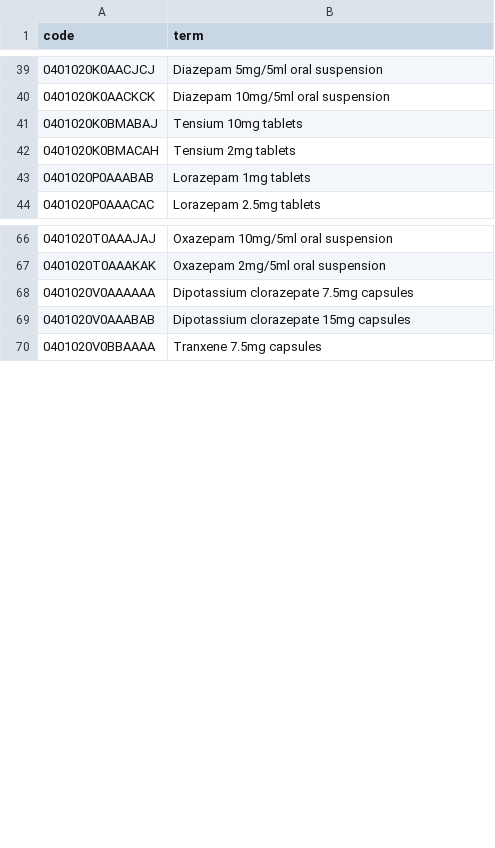
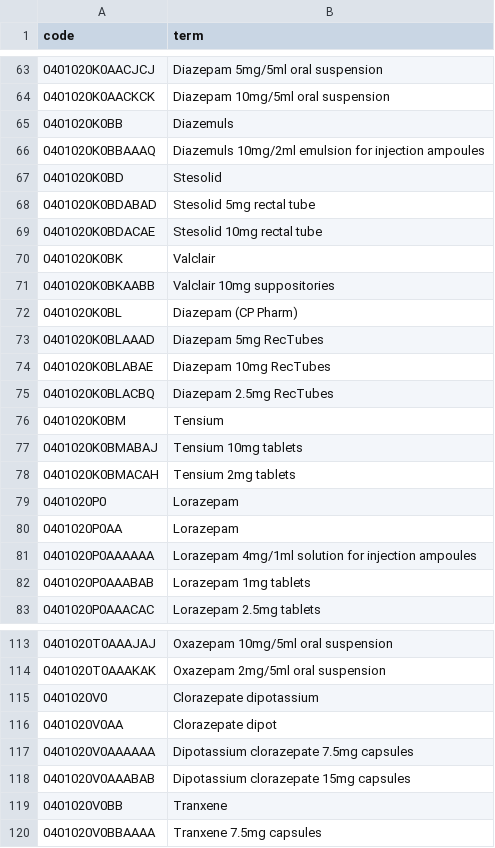
Before and after one commit to opensafely/post-covid-mentalhealth, a CSV file: codelists/bristol-anxiolytics_040102.csv (was codelists/bristol-anxiolitycs-bnf.csv), drawn as a sheet; only a part is shown, gaps mark what is left out; the diff covers the shown part only; the diff names each change by its address in the sheet, - before the commit and + after, or states it on an @@ line.

```diff
--- a/codelists/bristol-anxiolitycs-bnf.csv
+++ b/codelists/bristol-anxiolytics_040102.csv
+row 65: 0401020K0BB | Diazemuls
+row 66: 0401020K0BBAAAQ | Diazemuls 10mg/2ml emulsion for injection ampoules
+row 67: 0401020K0BD | Stesolid
+row 68: 0401020K0BDABAD | Stesolid 5mg rectal tube
+row 69: 0401020K0BDACAE | Stesolid 10mg rectal tube
+row 70: 0401020K0BK | Valclair
+row 71: 0401020K0BKAABB | Valclair 10mg suppositories
+row 72: 0401020K0BL | Diazepam (CP Pharm)
+row 73: 0401020K0BLAAAD | Diazepam 5mg RecTubes
+row 74: 0401020K0BLABAE | Diazepam 10mg RecTubes
+row 75: 0401020K0BLACBQ | Diazepam 2.5mg RecTubes
+row 76: 0401020K0BM | Tensium
+row 79: 0401020P0 | Lorazepam
+row 80: 0401020P0AA | Lorazepam
+row 81: 0401020P0AAAAAA | Lorazepam 4mg/1ml solution for injection ampoules
+row 115: 0401020V0 | Clorazepate dipotassium
+row 116: 0401020V0AA | Clorazepate dipot
+row 119: 0401020V0BB | Tranxene
```
Also changed, not shown: 32 added rows elsewhere in this file, local_codelists/bristol-anxiolytics_040102-38c710f3-dmd.csv, 38 other files.
